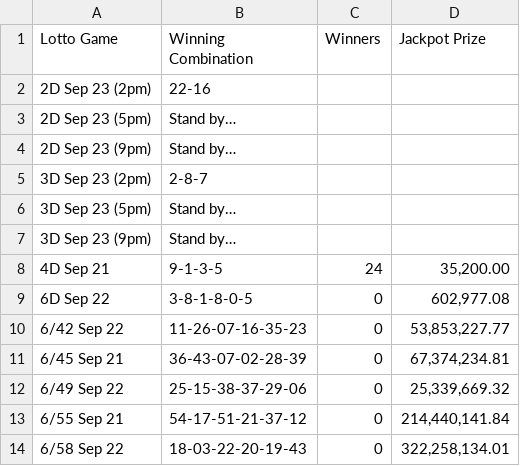
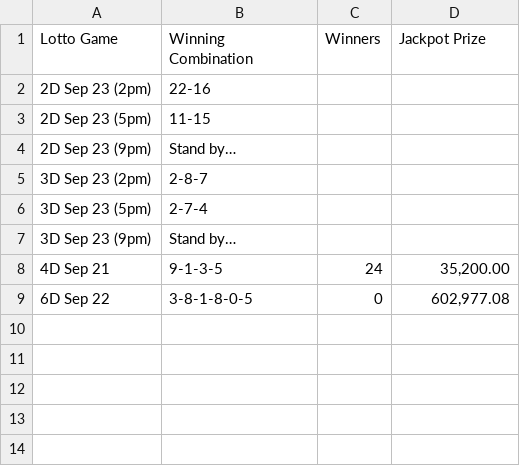
Before and after one commit to swertres/swertres.github.io, a CSV file: data/home.csv, drawn as a sheet.

```diff
--- a/data/home.csv
+++ b/data/home.csv
@@ -2,6 +2,6 @@ Lotto Game,Winning Combination,Winners,Jackpot Prize
 2D Sep 23 (2pm),22-16,,
-2D Sep 23 (5pm),Stand by…,,
+2D Sep 23 (5pm),11-15,,
 2D Sep 23 (9pm),Stand by…,,
 3D Sep 23 (2pm),2-8-7,,
-3D Sep 23 (5pm),Stand by…,,
+3D Sep 23 (5pm),2-7-4,,
 3D Sep 23 (9pm),Stand by…,,
@@ -9,6 +9 @@ Lotto Game,Winning Combination,Winners,Jackpot Prize
 6D Sep 22,3-8-1-8-0-5,0,"602,977.08"
-6/42 Sep 22,11-26-07-16-35-23,0,"53,853,227.77"
-6/45 Sep 21,36-43-07-02-28-39,0,"67,374,234.81"
-6/49 Sep 22,25-15-38-37-29-06,0,"25,339,669.32"
-6/55 Sep 21,54-17-51-21-37-12,0,"214,440,141.84"
-6/58 Sep 22,18-03-22-20-19-43,0,"322,258,134.01"
```
Also changed, not shown: data/sep-23-2026.csv.
